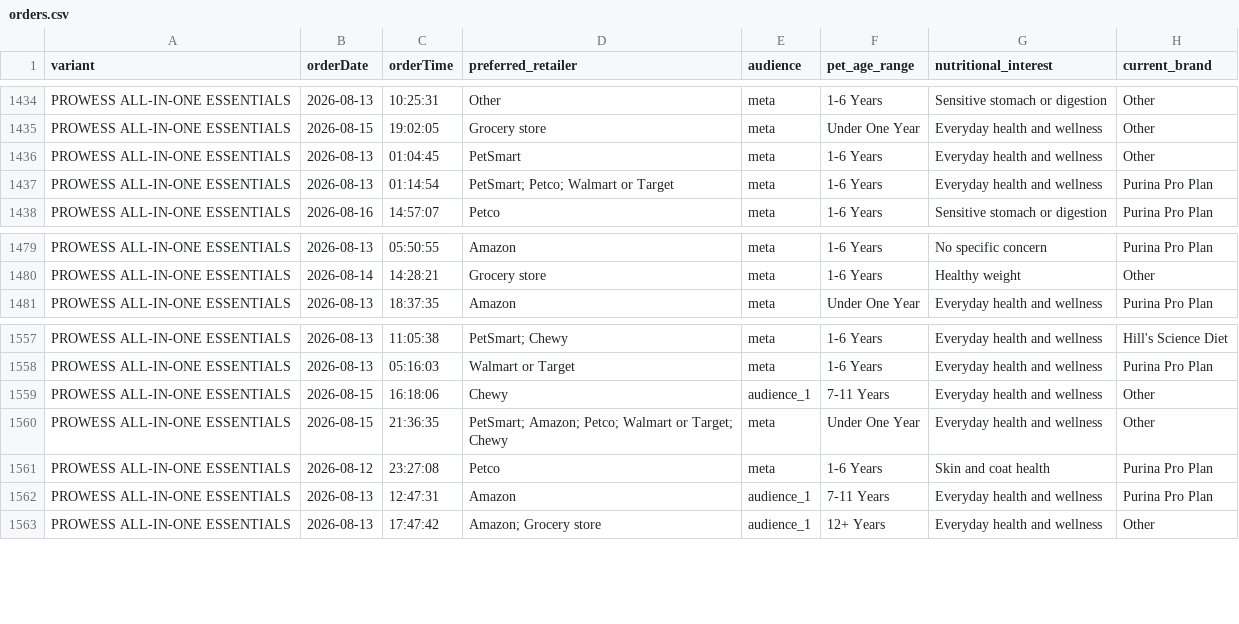
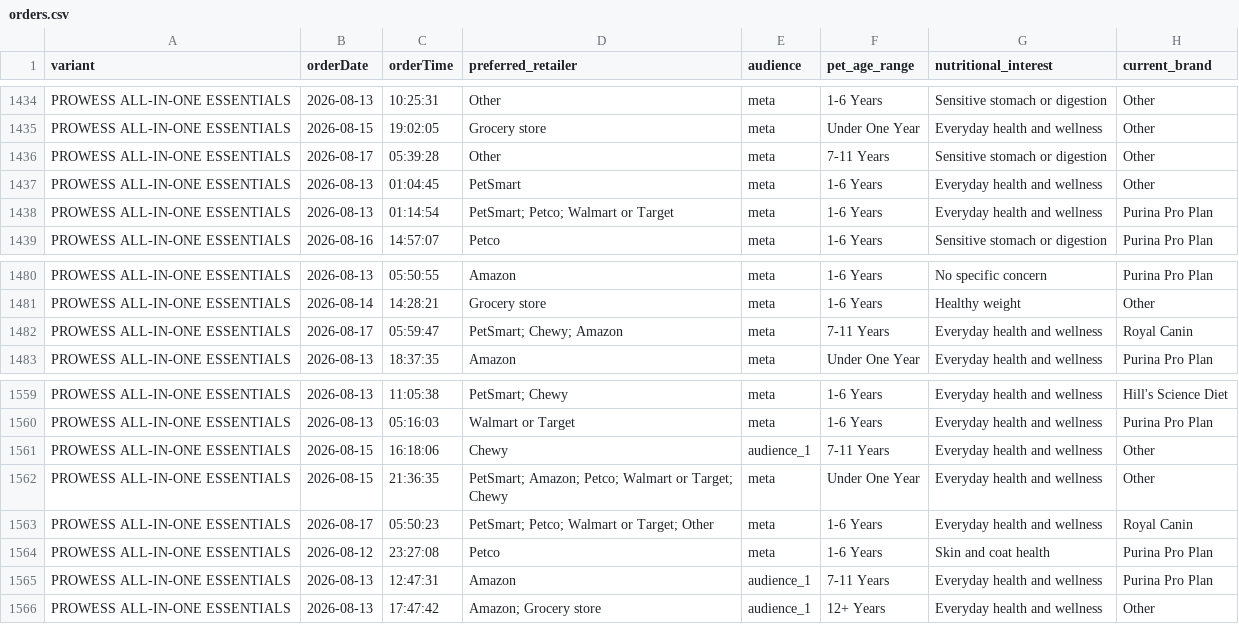
Before and after one commit to simonsmas/prowess-report-data, a CSV file: orders.csv, drawn as a sheet; only a part is shown, gaps mark what is left out; the diff names each change by its address in the sheet, - before the commit and + after, or states it on an @@ line.

Commit message:
Update Prowess orders: 1622 orders — 2026-08-17T06:21:07.924Z

```diff
--- a/orders.csv
+++ b/orders.csv
+row 1436: PROWESS ALL-IN-ONE ESSENTIALS | 2026-08-17 | 05:39:28 | Other | meta | 7-11 Years | Sensitive stomach or digestion | Other
+row 1482: PROWESS ALL-IN-ONE ESSENTIALS | 2026-08-17 | 05:59:47 | PetSmart; Chewy; Amazon | meta | 7-11 Years | Everyday health and wellness | Royal Canin
+row 1563: PROWESS ALL-IN-ONE ESSENTIALS | 2026-08-17 | 05:50:23 | PetSmart; Petco; Walmart or Target; Other | meta | 1-6 Years | Everyday health and wellness | Royal Canin
```
